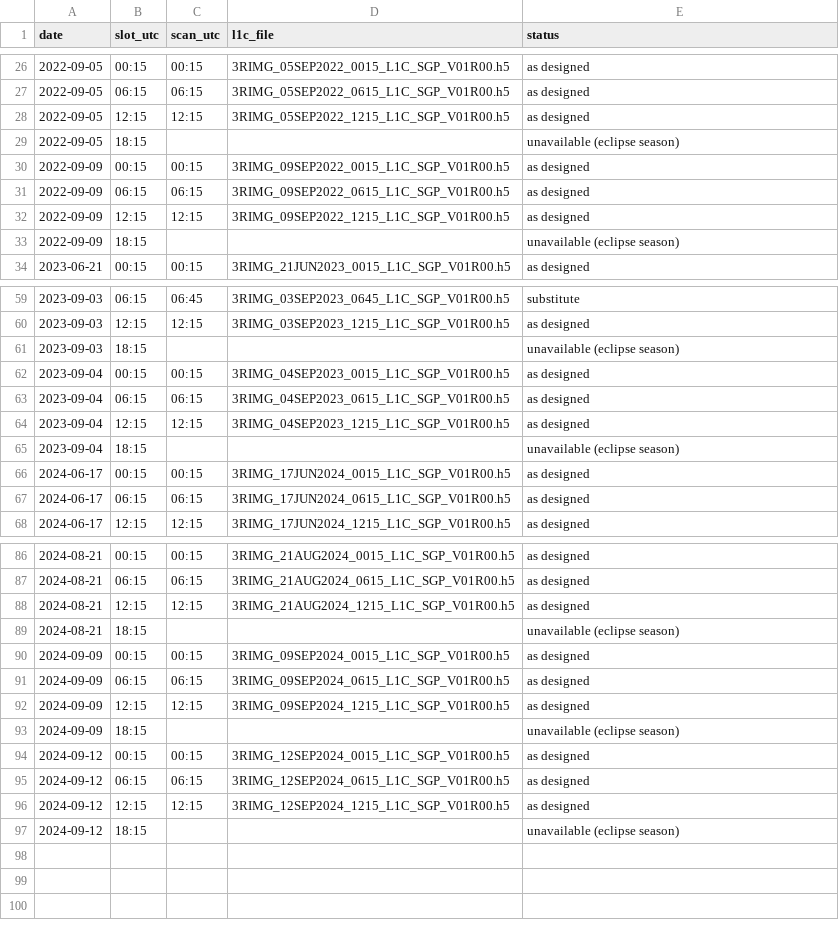
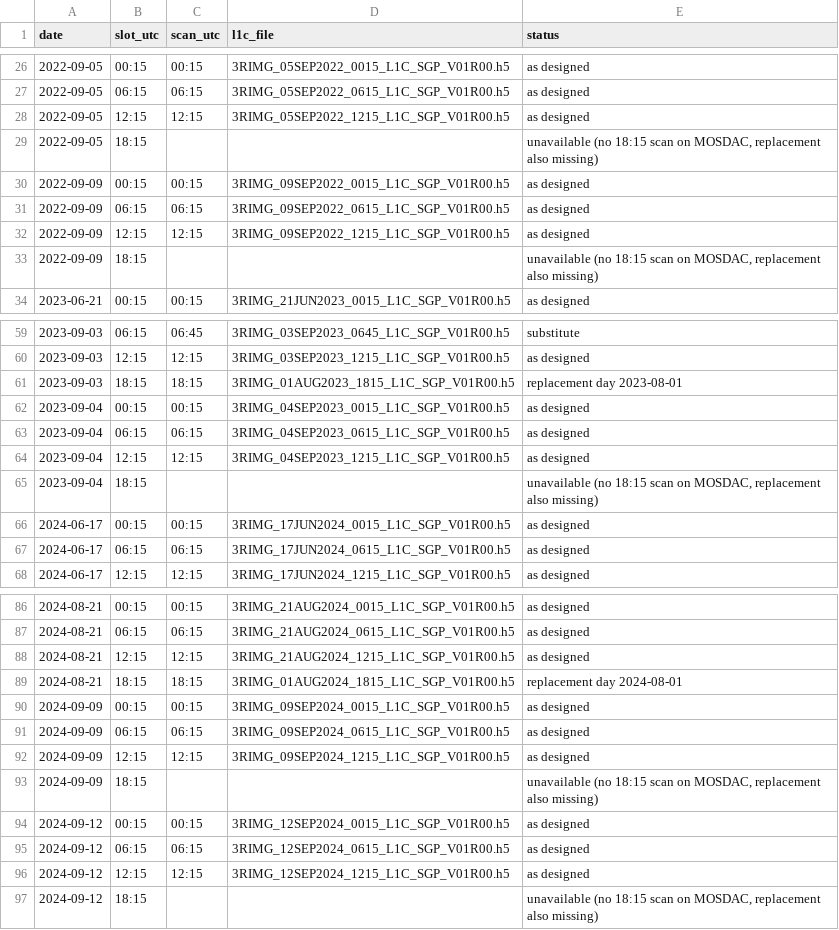
Before and after one commit to bapallinaveen60/PyGeoParallax-IN, a CSV file: 00_Documentation/events/benchmark_final.csv, drawn as a sheet; only a part is shown, gaps mark what is left out.

```diff
--- a/00_Documentation/events/benchmark_final.csv
+++ b/00_Documentation/events/benchmark_final.csv
@@ -28,3 +28,3 @@ date,slot_utc,scan_utc,l1c_file,status
 2022-09-05,12:15,12:15,3RIMG_05SEP2022_1215_L1C_SGP_V01R00.h5,as designed
-2022-09-05,18:15,,,unavailable (eclipse season)
+2022-09-05,18:15,,,"unavailable (no 18:15 scan on MOSDAC, replacement also missing)"
 2022-09-09,00:15,00:15,3RIMG_09SEP2022_0015_L1C_SGP_V01R00.h5,as designed
@@ -32,3 +32,3 @@ date,slot_utc,scan_utc,l1c_file,status
 2022-09-09,12:15,12:15,3RIMG_09SEP2022_1215_L1C_SGP_V01R00.h5,as designed
-2022-09-09,18:15,,,unavailable (eclipse season)
+2022-09-09,18:15,,,"unavailable (no 18:15 scan on MOSDAC, replacement also missing)"
 2023-06-21,00:15,00:15,3RIMG_21JUN2023_0015_L1C_SGP_V01R00.h5,as designed
@@ -60,3 +60,3 @@ date,slot_utc,scan_utc,l1c_file,status
 2023-09-03,12:15,12:15,3RIMG_03SEP2023_1215_L1C_SGP_V01R00.h5,as designed
-2023-09-03,18:15,,,unavailable (eclipse season)
+2023-09-03,18:15,18:15,3RIMG_01AUG2023_1815_L1C_SGP_V01R00.h5,replacement day 2023-08-01
 2023-09-04,00:15,00:15,3RIMG_04SEP2023_0015_L1C_SGP_V01R00.h5,as designed
@@ -64,3 +64,3 @@ date,slot_utc,scan_utc,l1c_file,status
 2023-09-04,12:15,12:15,3RIMG_04SEP2023_1215_L1C_SGP_V01R00.h5,as designed
-2023-09-04,18:15,,,unavailable (eclipse season)
+2023-09-04,18:15,,,"unavailable (no 18:15 scan on MOSDAC, replacement also missing)"
 2024-06-17,00:15,00:15,3RIMG_17JUN2024_0015_L1C_SGP_V01R00.h5,as designed
@@ -88,3 +88,3 @@ date,slot_utc,scan_utc,l1c_file,status
 2024-08-21,12:15,12:15,3RIMG_21AUG2024_1215_L1C_SGP_V01R00.h5,as designed
-2024-08-21,18:15,,,unavailable (eclipse season)
+2024-08-21,18:15,18:15,3RIMG_01AUG2024_1815_L1C_SGP_V01R00.h5,replacement day 2024-08-01
 2024-09-09,00:15,00:15,3RIMG_09SEP2024_0015_L1C_SGP_V01R00.h5,as designed
@@ -92,3 +92,3 @@ date,slot_utc,scan_utc,l1c_file,status
 2024-09-09,12:15,12:15,3RIMG_09SEP2024_1215_L1C_SGP_V01R00.h5,as designed
-2024-09-09,18:15,,,unavailable (eclipse season)
+2024-09-09,18:15,,,"unavailable (no 18:15 scan on MOSDAC, replacement also missing)"
 2024-09-12,00:15,00:15,3RIMG_12SEP2024_0015_L1C_SGP_V01R00.h5,as designed
@@ -96,2 +96,2 @@ date,slot_utc,scan_utc,l1c_file,status
 2024-09-12,12:15,12:15,3RIMG_12SEP2024_1215_L1C_SGP_V01R00.h5,as designed
-2024-09-12,18:15,,,unavailable (eclipse season)
+2024-09-12,18:15,,,"unavailable (no 18:15 scan on MOSDAC, replacement also missing)"
```
Also changed, not shown: 2 other files.
